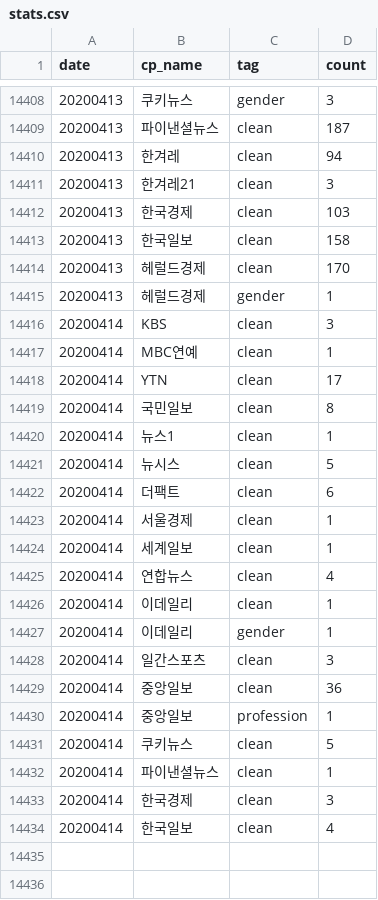
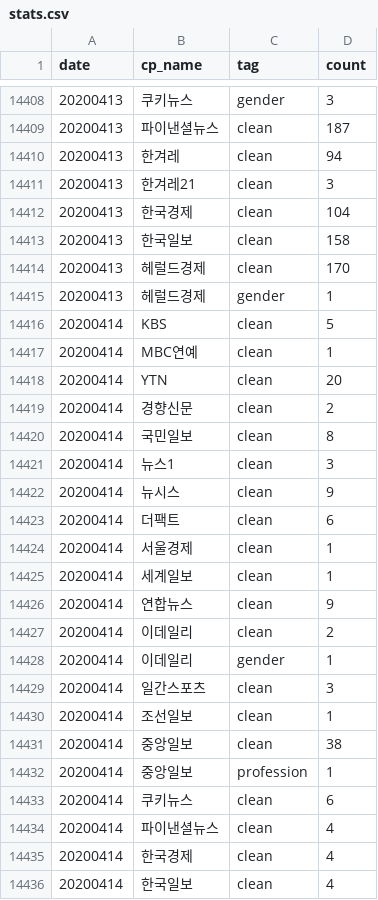
Before and after one commit to misogynyX/done-it-again, a CSV file: docs/_data/stats.csv, drawn as a sheet; only a part is shown, gaps mark what is left out; the diff covers the shown part only.

```diff
--- a/docs/_data/stats.csv
+++ b/docs/_data/stats.csv
@@ -14411,3 +14411,3 @@ date,cp_name,tag,count
 20200413,한겨레21,clean,3
-20200413,한국경제,clean,103
+20200413,한국경제,clean,104
 20200413,한국일보,clean,158
@@ -14415,8 +14415,9 @@ date,cp_name,tag,count
 20200413,헤럴드경제,gender,1
-20200414,KBS,clean,3
+20200414,KBS,clean,5
 20200414,MBC연예,clean,1
-20200414,YTN,clean,17
+20200414,YTN,clean,20
+20200414,경향신문,clean,2
 20200414,국민일보,clean,8
-20200414,뉴스1,clean,1
-20200414,뉴시스,clean,5
+20200414,뉴스1,clean,3
+20200414,뉴시스,clean,9
 20200414,더팩트,clean,6
@@ -14424,11 +14425,12 @@ date,cp_name,tag,count
 20200414,세계일보,clean,1
-20200414,연합뉴스,clean,4
-20200414,이데일리,clean,1
+20200414,연합뉴스,clean,9
+20200414,이데일리,clean,2
 20200414,이데일리,gender,1
 20200414,일간스포츠,clean,3
-20200414,중앙일보,clean,36
+20200414,조선일보,clean,1
+20200414,중앙일보,clean,38
 20200414,중앙일보,profession,1
-20200414,쿠키뉴스,clean,5
-20200414,파이낸셜뉴스,clean,1
-20200414,한국경제,clean,3
+20200414,쿠키뉴스,clean,6
+20200414,파이낸셜뉴스,clean,4
+20200414,한국경제,clean,4
 20200414,한국일보,clean,4
```
Also changed, not shown: 3 edited cells elsewhere in this file, docs/_data/stats_best_cps.csv, docs/_data/stats_daily.csv, 1 other file.
